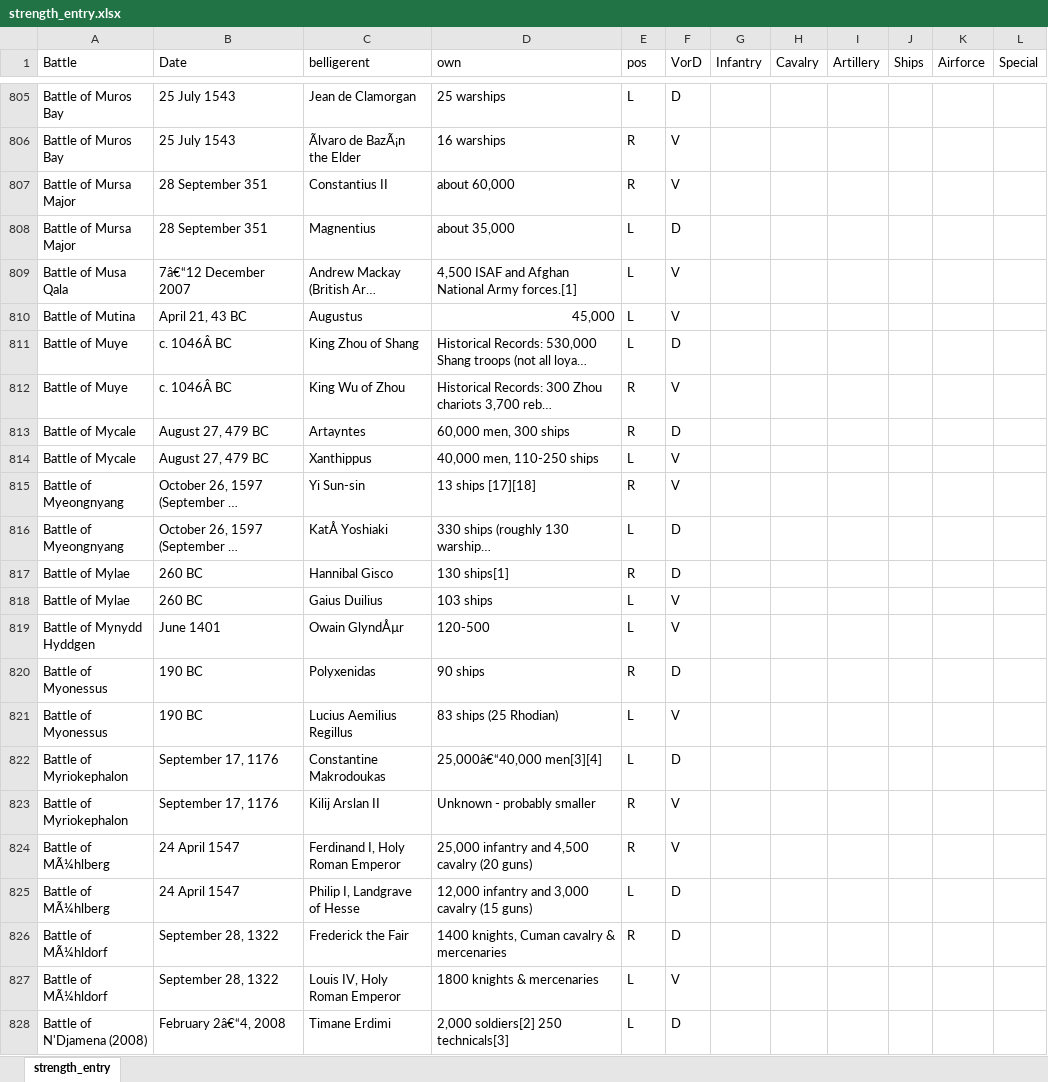
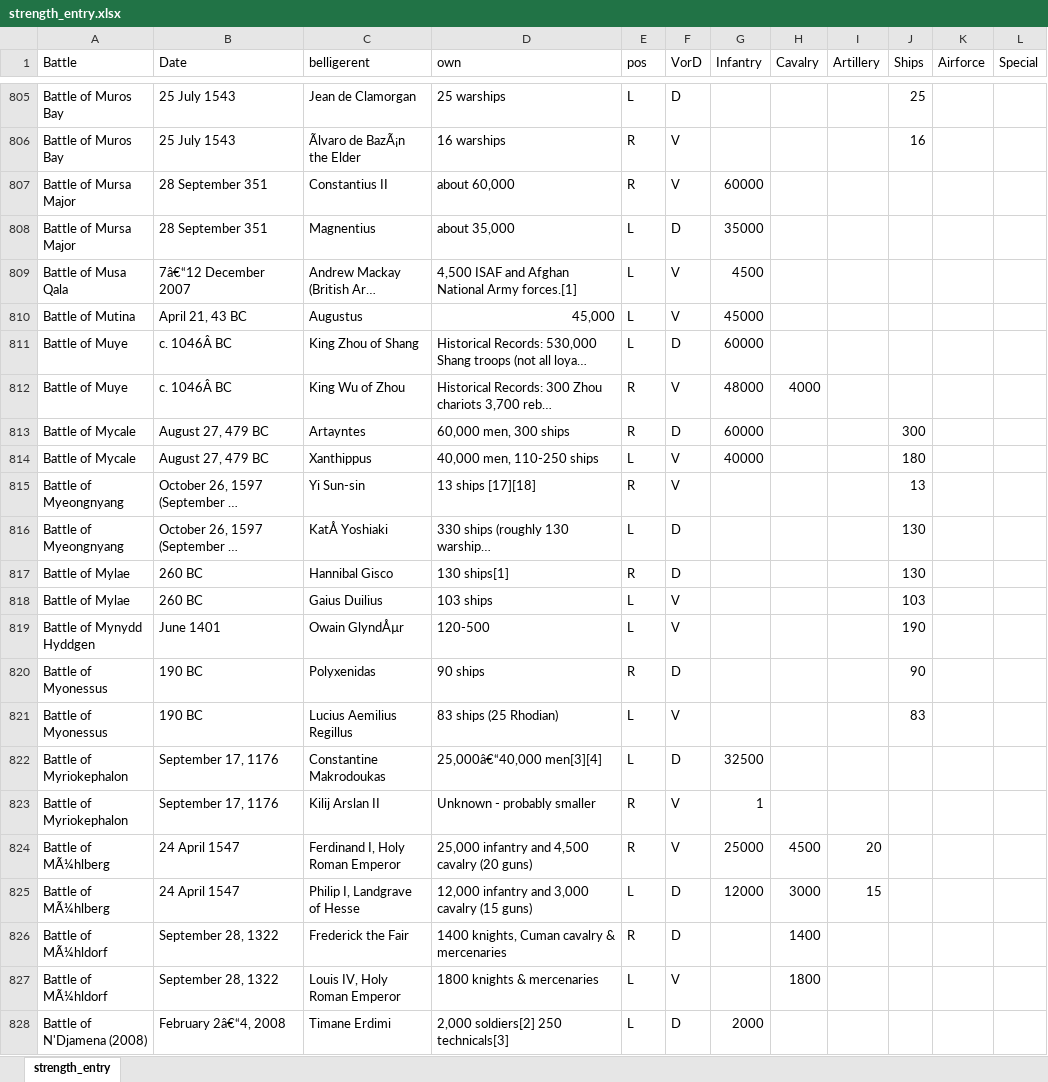
Before and after one commit to ethanarsht/military_rankings, an Excel workbook: strength_entry.xlsx, sheet strength_entry, drawn as a sheet; only a part is shown, gaps mark what is left out; long unchanged cells end in …; values as stored, in another font and other column widths than the file's, no borders; table styles not drawn; the diff covers the shown part only; the diff names each change by its address in the sheet, - before the commit and + after, or states it on an @@ line.

Commit message:
strength

```diff
--- a/strength_entry.xlsx (sheet strength_entry)
+++ b/strength_entry.xlsx (sheet strength_entry)
-J805 (Ships): (empty)
+J805 (Ships): 25
-J806 (Ships): (empty)
+J806 (Ships): 16
-G807 (Infantry): (empty)
+G807 (Infantry): 60000
-G808 (Infantry): (empty)
+G808 (Infantry): 35000
-G809 (Infantry): (empty)
+G809 (Infantry): 4500
-G810 (Infantry): (empty)
+G810 (Infantry): 45000
-G811 (Infantry): (empty)
+G811 (Infantry): 60000
-G812 (Infantry): (empty)
+G812 (Infantry): 48000
-H812 (Cavalry): (empty)
+H812 (Cavalry): 4000
-G813 (Infantry): (empty)
+G813 (Infantry): 60000
-J813 (Ships): (empty)
+J813 (Ships): 300
-G814 (Infantry): (empty)
+G814 (Infantry): 40000
-J814 (Ships): (empty)
+J814 (Ships): 180
-J815 (Ships): (empty)
+J815 (Ships): 13
-J816:J817 (Ships): (empty)
+J816:J817 (Ships): 130
-J818 (Ships): (empty)
+J818 (Ships): 103
-J819 (Ships): (empty)
+J819 (Ships): 190
-J820 (Ships): (empty)
+J820 (Ships): 90
-J821 (Ships): (empty)
+J821 (Ships): 83
-G822 (Infantry): (empty)
+G822 (Infantry): 32500
-G823 (Infantry): (empty)
+G823 (Infantry): 1
-G824 (Infantry): (empty)
+G824 (Infantry): 25000
-H824 (Cavalry): (empty)
+H824 (Cavalry): 4500
-I824 (Artillery): (empty)
+I824 (Artillery): 20
-G825 (Infantry): (empty)
+G825 (Infantry): 12000
-H825 (Cavalry): (empty)
+H825 (Cavalry): 3000
-I825 (Artillery): (empty)
+I825 (Artillery): 15
-H826 (Cavalry): (empty)
+H826 (Cavalry): 1400
-H827 (Cavalry): (empty)
+H827 (Cavalry): 1800
-G828 (Infantry): (empty)
+G828 (Infantry): 2000
```
Also changed, not shown: 970 edited cells elsewhere in this sheet.
